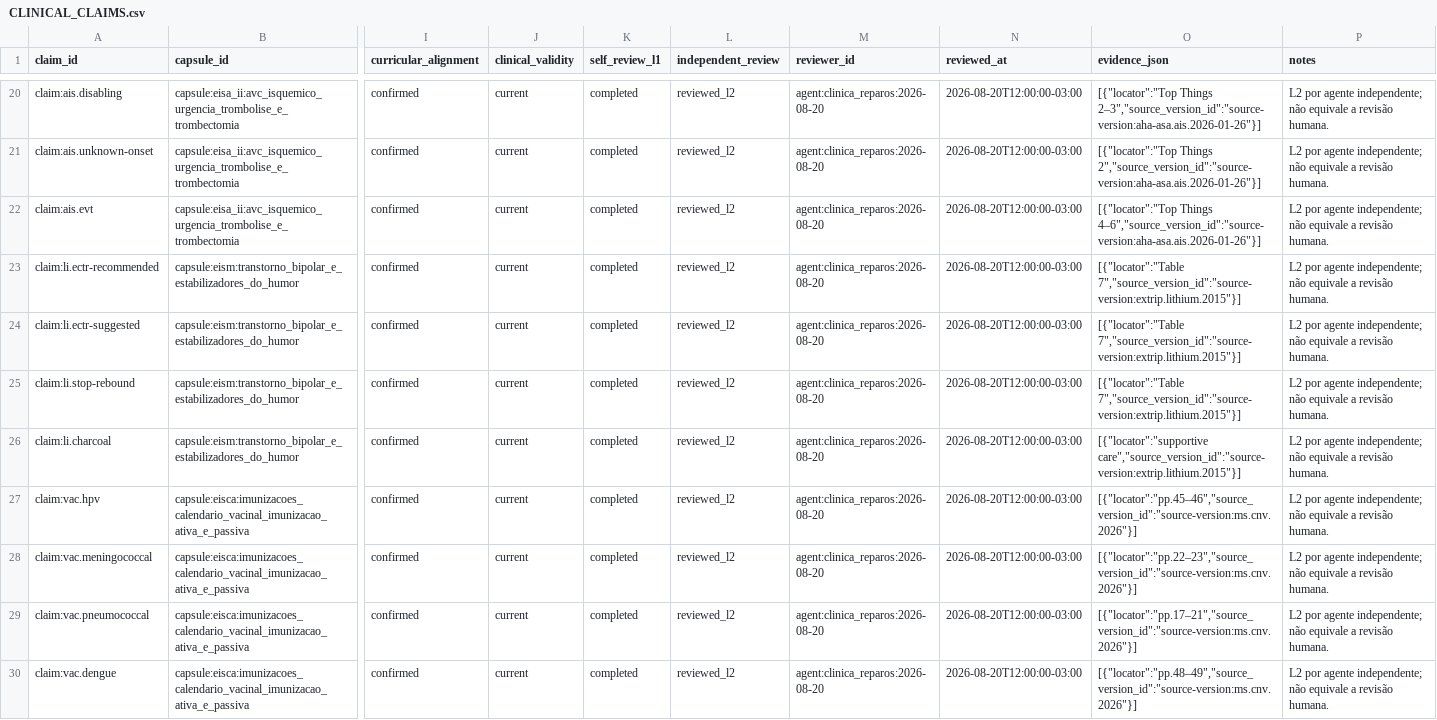
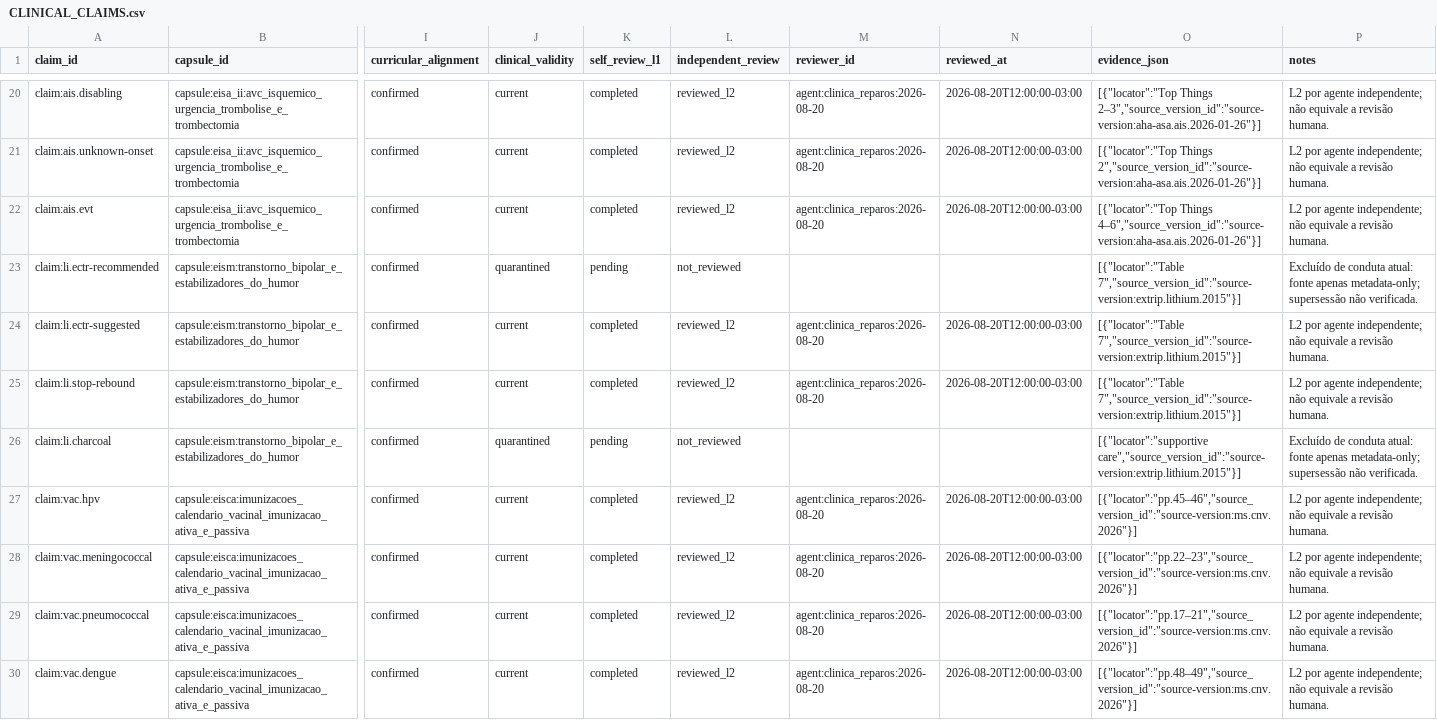
Before and after one commit to Mersinn/p7-study-skill, a CSV file: p7-study-skill/artifacts/CLINICAL_CLAIMS.csv, drawn as a sheet; only a part is shown, gaps mark what is left out; the diff covers the shown part only; the diff names each change by its address in the sheet, - before the commit and + after, or states it on an @@ line.

```diff
--- a/p7-study-skill/artifacts/CLINICAL_CLAIMS.csv
+++ b/p7-study-skill/artifacts/CLINICAL_CLAIMS.csv
-J23 (clinical_validity): current
+J23 (clinical_validity): quarantined
-K23 (self_review_l1): completed
+K23 (self_review_l1): pending
-L23 (independent_review): reviewed_l2
+L23 (independent_review): not_reviewed
-M23 (reviewer_id): agent:clinica_reparos:2026-08-20
+M23 (reviewer_id): (empty)
-N23 (reviewed_at): 2026-08-20T12:00:00-03:00
+N23 (reviewed_at): (empty)
-P23 (notes): L2 por agente independente; não equivale a revisão humana.
+P23 (notes): Excluído de conduta atual: fonte apenas metadata-only; supersessão não verificada.
-J26 (clinical_validity): current
+J26 (clinical_validity): quarantined
-K26 (self_review_l1): completed
+K26 (self_review_l1): pending
-L26 (independent_review): reviewed_l2
+L26 (independent_review): not_reviewed
-M26 (reviewer_id): agent:clinica_reparos:2026-08-20
+M26 (reviewer_id): (empty)
-N26 (reviewed_at): 2026-08-20T12:00:00-03:00
+N26 (reviewed_at): (empty)
-P26 (notes): L2 por agente independente; não equivale a revisão humana.
+P26 (notes): Excluído de conduta atual: fonte apenas metadata-only; supersessão não verificada.
```
Also changed, not shown: 24 edited cells elsewhere in this file, qualification/reports/RED_TEAM_SAMPLE.csv, 26 other files.
